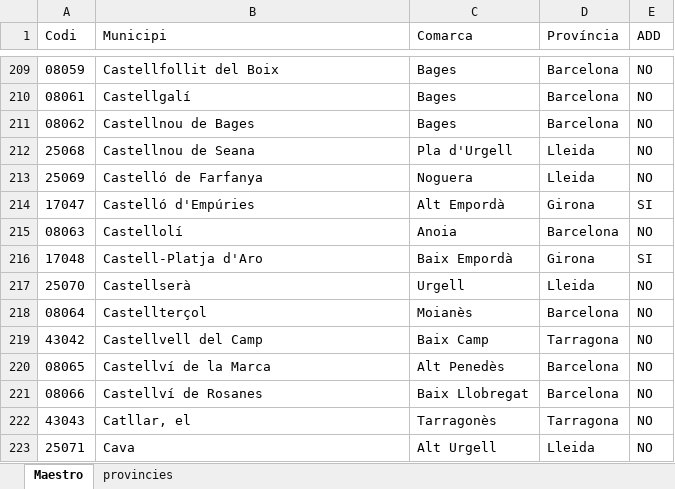
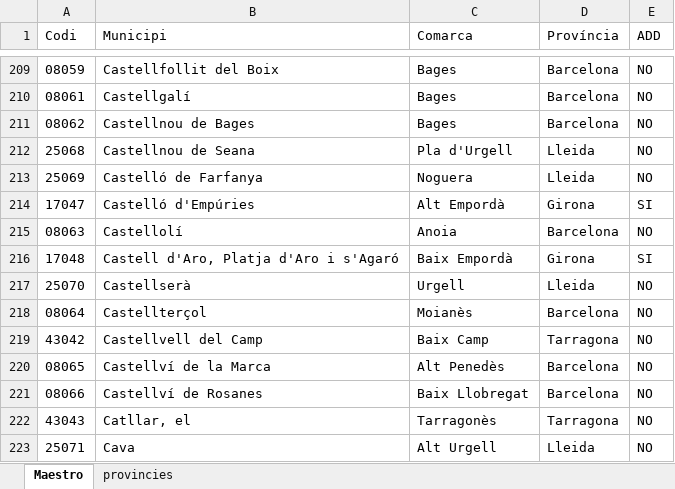
Before and after one commit to Estudis-apce/Conjuntura-sector, an Excel workbook: Maestro_MUN_COM_PROV.xlsx, sheet Maestro, drawn as a sheet; only a part is shown, gaps mark what is left out; values as stored, in another font and other column widths than the file's, no borders; the diff names each change by its address in the sheet, - before the commit and + after, or states it on an @@ line.

```diff
--- a/Maestro_MUN_COM_PROV.xlsx (sheet Maestro)
+++ b/Maestro_MUN_COM_PROV.xlsx (sheet Maestro)
-B216 (Municipi): Castell-Platja d'Aro
+B216 (Municipi): Castell d'Aro, Platja d'Aro i s'Agaró
```
Also changed, not shown: 3 other files.
